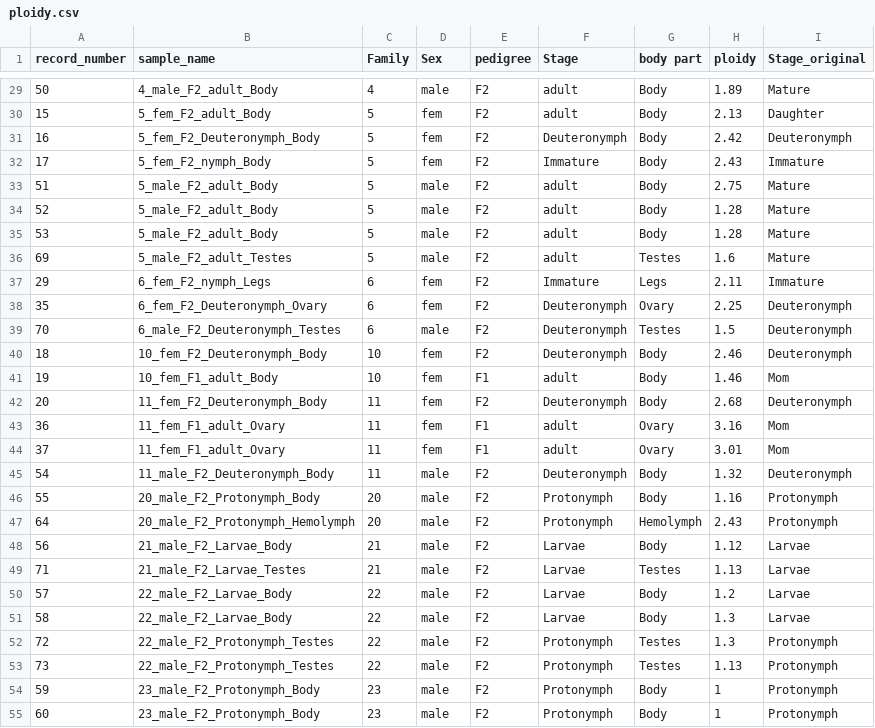
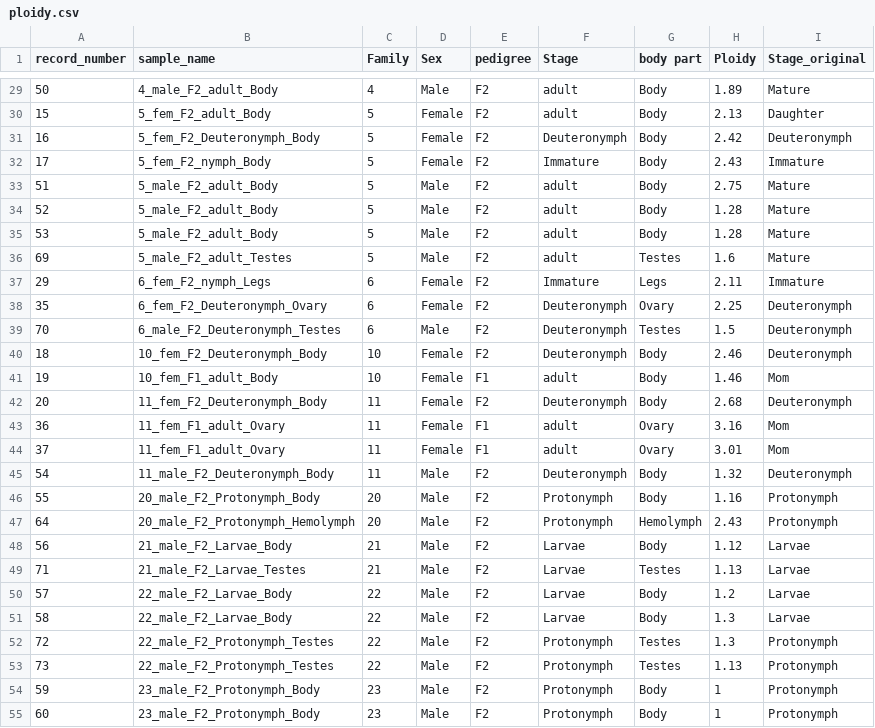
Before and after one commit to nurit-eliash/varroa_ploidy, a CSV file: data/ploidy.csv, drawn as a sheet; only a part is shown, gaps mark what is left out; the diff covers the shown part only.

Commit message:
Update ploidy.csv

```diff
--- a/data/ploidy.csv
+++ b/data/ploidy.csv
@@ -1 +1 @@
-record_number,sample_name,Family,Sex,pedigree,Stage,body part,ploidy,Stage_original
+record_number,sample_name,Family,Sex,pedigree,Stage,body part,Ploidy,Stage_original
@@ -29,27 +29,27 @@
-50,4_male_F2_adult_Body,4,male,F2,adult,Body,1.89,Mature
-15,5_fem_F2_adult_Body,5,fem,F2,adult,Body,2.13,Daughter
-16,5_fem_F2_Deuteronymph_Body,5,fem,F2,Deuteronymph,Body,2.42,Deuteronymph
-17,5_fem_F2_nymph_Body,5,fem,F2,Immature,Body,2.43,Immature
-51,5_male_F2_adult_Body,5,male,F2,adult,Body,2.75,Mature
-52,5_male_F2_adult_Body,5,male,F2,adult,Body,1.28,Mature
-53,5_male_F2_adult_Body,5,male,F2,adult,Body,1.28,Mature
-69,5_male_F2_adult_Testes,5,male,F2,adult,Testes,1.6,Mature
-29,6_fem_F2_nymph_Legs,6,fem,F2,Immature,Legs,2.11,Immature
-35,6_fem_F2_Deuteronymph_Ovary,6,fem,F2,Deuteronymph,Ovary,2.25,Deuteronymph
-70,6_male_F2_Deuteronymph_Testes,6,male,F2,Deuteronymph,Testes,1.5,Deuteronymph
-18,10_fem_F2_Deuteronymph_Body,10,fem,F2,Deuteronymph,Body,2.46,Deuteronymph
-19,10_fem_F1_adult_Body,10,fem,F1,adult,Body,1.46,Mom
-20,11_fem_F2_Deuteronymph_Body,11,fem,F2,Deuteronymph,Body,2.68,Deuteronymph
-36,11_fem_F1_adult_Ovary,11,fem,F1,adult,Ovary,3.16,Mom
-37,11_fem_F1_adult_Ovary,11,fem,F1,adult,Ovary,3.01,Mom
-54,11_male_F2_Deuteronymph_Body,11,male,F2,Deuteronymph,Body,1.32,Deuteronymph
-55,20_male_F2_Protonymph_Body,20,male,F2,Protonymph,Body,1.16,Protonymph
-64,20_male_F2_Protonymph_Hemolymph,20,male,F2,Protonymph,Hemolymph,2.43,Protonymph
-56,21_male_F2_Larvae_Body,21,male,F2,Larvae,Body,1.12,Larvae
-71,21_male_F2_Larvae_Testes,21,male,F2,Larvae,Testes,1.13,Larvae
-57,22_male_F2_Larvae_Body,22,male,F2,Larvae,Body,1.2,Larvae
-58,22_male_F2_Larvae_Body,22,male,F2,Larvae,Body,1.3,Larvae
-72,22_male_F2_Protonymph_Testes,22,male,F2,Protonymph,Testes,1.3,Protonymph
-73,22_male_F2_Protonymph_Testes,22,male,F2,Protonymph,Testes,1.13,Protonymph
-59,23_male_F2_Protonymph_Body,23,male,F2,Protonymph,Body,1,Protonymph
-60,23_male_F2_Protonymph_Body,23,male,F2,Protonymph,Body,1,Protonymph
+50,4_male_F2_adult_Body,4,Male,F2,adult,Body,1.89,Mature
+15,5_fem_F2_adult_Body,5,Female,F2,adult,Body,2.13,Daughter
+16,5_fem_F2_Deuteronymph_Body,5,Female,F2,Deuteronymph,Body,2.42,Deuteronymph
+17,5_fem_F2_nymph_Body,5,Female,F2,Immature,Body,2.43,Immature
+51,5_male_F2_adult_Body,5,Male,F2,adult,Body,2.75,Mature
+52,5_male_F2_adult_Body,5,Male,F2,adult,Body,1.28,Mature
+53,5_male_F2_adult_Body,5,Male,F2,adult,Body,1.28,Mature
+69,5_male_F2_adult_Testes,5,Male,F2,adult,Testes,1.6,Mature
+29,6_fem_F2_nymph_Legs,6,Female,F2,Immature,Legs,2.11,Immature
+35,6_fem_F2_Deuteronymph_Ovary,6,Female,F2,Deuteronymph,Ovary,2.25,Deuteronymph
+70,6_male_F2_Deuteronymph_Testes,6,Male,F2,Deuteronymph,Testes,1.5,Deuteronymph
+18,10_fem_F2_Deuteronymph_Body,10,Female,F2,Deuteronymph,Body,2.46,Deuteronymph
+19,10_fem_F1_adult_Body,10,Female,F1,adult,Body,1.46,Mom
+20,11_fem_F2_Deuteronymph_Body,11,Female,F2,Deuteronymph,Body,2.68,Deuteronymph
+36,11_fem_F1_adult_Ovary,11,Female,F1,adult,Ovary,3.16,Mom
+37,11_fem_F1_adult_Ovary,11,Female,F1,adult,Ovary,3.01,Mom
+54,11_male_F2_Deuteronymph_Body,11,Male,F2,Deuteronymph,Body,1.32,Deuteronymph
+55,20_male_F2_Protonymph_Body,20,Male,F2,Protonymph,Body,1.16,Protonymph
+64,20_male_F2_Protonymph_Hemolymph,20,Male,F2,Protonymph,Hemolymph,2.43,Protonymph
+56,21_male_F2_Larvae_Body,21,Male,F2,Larvae,Body,1.12,Larvae
+71,21_male_F2_Larvae_Testes,21,Male,F2,Larvae,Testes,1.13,Larvae
+57,22_male_F2_Larvae_Body,22,Male,F2,Larvae,Body,1.2,Larvae
+58,22_male_F2_Larvae_Body,22,Male,F2,Larvae,Body,1.3,Larvae
+72,22_male_F2_Protonymph_Testes,22,Male,F2,Protonymph,Testes,1.3,Protonymph
+73,22_male_F2_Protonymph_Testes,22,Male,F2,Protonymph,Testes,1.13,Protonymph
+59,23_male_F2_Protonymph_Body,23,Male,F2,Protonymph,Body,1,Protonymph
+60,23_male_F2_Protonymph_Body,23,Male,F2,Protonymph,Body,1,Protonymph
```
Also changed, not shown: 48 edited cells elsewhere in this file.
